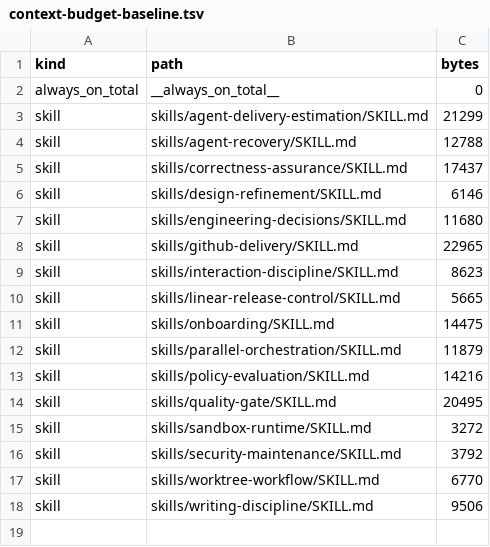
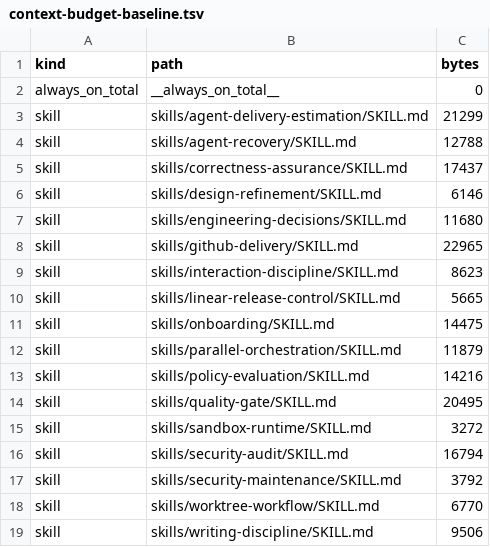
Before and after one commit to rebuildup/project-init, a TSV file: evals/policy-evaluation/context-budget-baseline.tsv, drawn as a sheet.

Commit message:
47: baseline security audit context

```diff
--- a/evals/policy-evaluation/context-budget-baseline.tsv
+++ b/evals/policy-evaluation/context-budget-baseline.tsv
@@ -15,2 +15,3 @@ skill	skills/quality-gate/SKILL.md	20495
 skill	skills/sandbox-runtime/SKILL.md	3272
+skill	skills/security-audit/SKILL.md	16794
 skill	skills/security-maintenance/SKILL.md	3792
```
